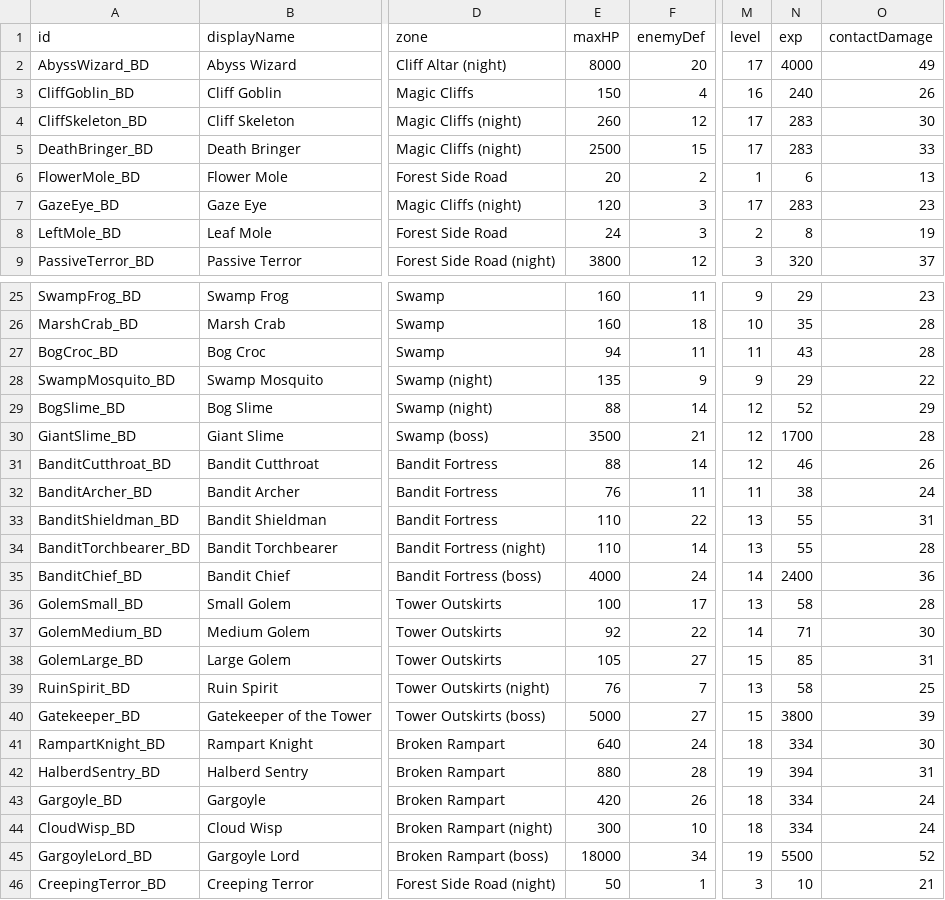
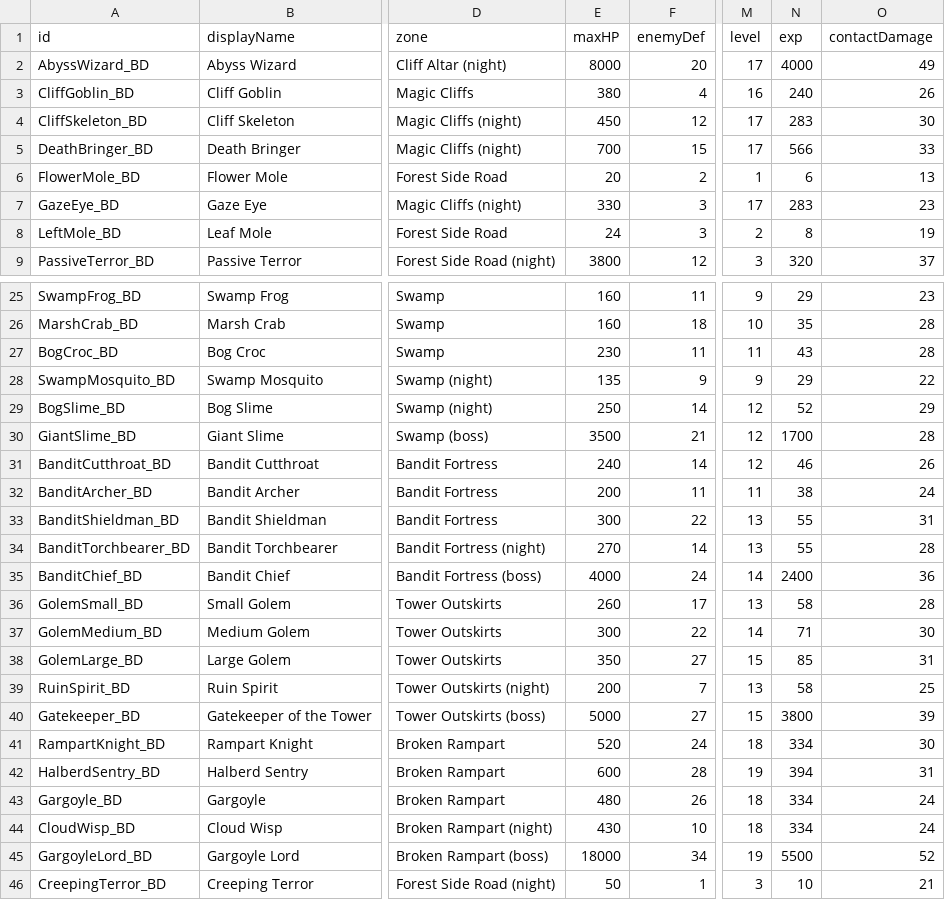
Before and after one commit to coolblue1853/ProjectB, a CSV file: Assets/Resources/MonsterSheet.csv, drawn as a sheet; only a part is shown, gaps mark what is left out; the diff covers the shown part only; the diff names each change by its address in the sheet, - before the commit and + after, or states it on an @@ line.

```diff
--- a/Assets/Resources/MonsterSheet.csv
+++ b/Assets/Resources/MonsterSheet.csv
-E3 (maxHP): 150
+E3 (maxHP): 380
-E4 (maxHP): 260
+E4 (maxHP): 450
-E5 (maxHP): 2500
+E5 (maxHP): 700
-N5 (exp): 283
+N5 (exp): 566
-E7 (maxHP): 120
+E7 (maxHP): 330
-E27 (maxHP): 94
+E27 (maxHP): 230
-E29 (maxHP): 88
+E29 (maxHP): 250
-E31 (maxHP): 88
+E31 (maxHP): 240
-E32 (maxHP): 76
+E32 (maxHP): 200
-E33 (maxHP): 110
+E33 (maxHP): 300
-E34 (maxHP): 110
+E34 (maxHP): 270
-E36 (maxHP): 100
+E36 (maxHP): 260
-E37 (maxHP): 92
+E37 (maxHP): 300
-E38 (maxHP): 105
+E38 (maxHP): 350
-E39 (maxHP): 76
+E39 (maxHP): 200
-E41 (maxHP): 640
+E41 (maxHP): 520
-E42 (maxHP): 880
+E42 (maxHP): 600
-E43 (maxHP): 420
+E43 (maxHP): 480
-E44 (maxHP): 300
+E44 (maxHP): 430
```
Also changed, not shown: 6 edited cells elsewhere in this file, 6 other files.
